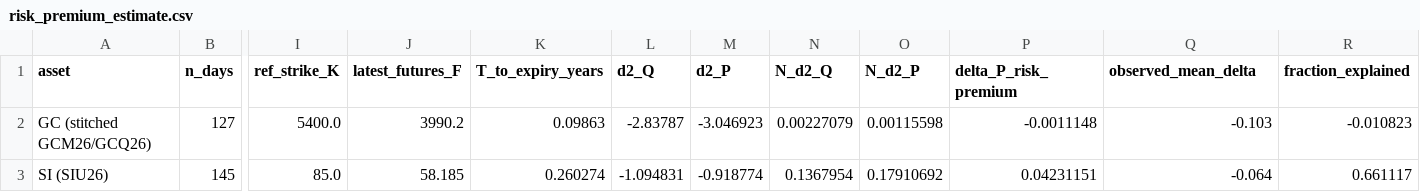
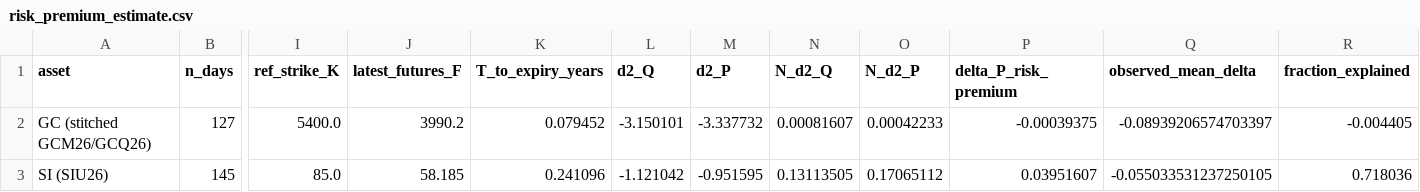
Before and after one commit to AidanCarp/polymarket-options-research, a CSV file: risk_premium_estimate.csv, drawn as a sheet; only a part is shown, gaps mark what is left out; the diff names each change by its address in the sheet, - before the commit and + after, or states it on an @@ line.

Commit message:
fix: correct two stale hardcoded constants in risk premium cell
MEAN_DELTA_GC and MEAN_DELTA_SI were hardcoded to -0.103 / -0.064
from a pre-refresh run. After the 06-30 Barchart data refresh the
actual values shifted to -0.0894 / -0.0550, making fraction_explained
wrong (SI was off by -10.8 pp). Fixed by computing both dynamically
from merged[delta].mean() at runtime.

today_ts was also hardcoded to 2026-06-22, making T_to_expiry and all
d2 / delta_P values stale by 7 days. Fixed to use merged[date].max()
so the snapshot always reflects the last observation in the dataset.

Corrected risk_premium_estimate.csv values (as of 2026-06-29):
  GC: T=0.0795yr, delta_P=-0.000394, fraction_explained=-0.4%
  SI: T=0.2411yr, delta_P=+0.03952,  fraction_explained=+71.8%

```diff
--- a/risk_premium_estimate.csv
+++ b/risk_premium_estimate.csv
-K2 (T_to_expiry_years): 0.09863
+K2 (T_to_expiry_years): 0.079452
-L2 (d2_Q): -2.83787
+L2 (d2_Q): -3.150101
-M2 (d2_P): -3.046923
+M2 (d2_P): -3.337732
-N2 (N_d2_Q): 0.00227079
+N2 (N_d2_Q): 0.00081607
-O2 (N_d2_P): 0.00115598
+O2 (N_d2_P): 0.00042233
-P2 (delta_P_risk_premium): -0.0011148
+P2 (delta_P_risk_premium): -0.00039375
-Q2 (observed_mean_delta): -0.103
+Q2 (observed_mean_delta): -0.08939206574703397
-R2 (fraction_explained): -0.010823
+R2 (fraction_explained): -0.004405
-K3 (T_to_expiry_years): 0.260274
+K3 (T_to_expiry_years): 0.241096
-L3 (d2_Q): -1.094831
+L3 (d2_Q): -1.121042
-M3 (d2_P): -0.918774
+M3 (d2_P): -0.951595
-N3 (N_d2_Q): 0.1367954
+N3 (N_d2_Q): 0.13113505
-O3 (N_d2_P): 0.17910692
+O3 (N_d2_P): 0.17065112
-P3 (delta_P_risk_premium): 0.04231151
+P3 (delta_P_risk_premium): 0.03951607
-Q3 (observed_mean_delta): -0.064
+Q3 (observed_mean_delta): -0.055033531237250105
-R3 (fraction_explained): 0.661117
+R3 (fraction_explained): 0.718036
```
Also changed, not shown: 1 other file.
